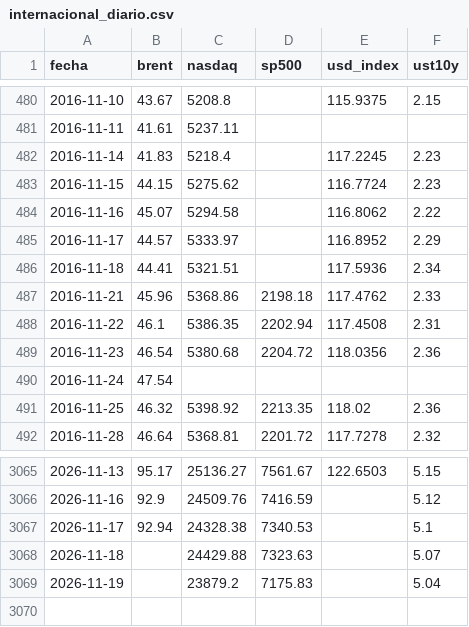
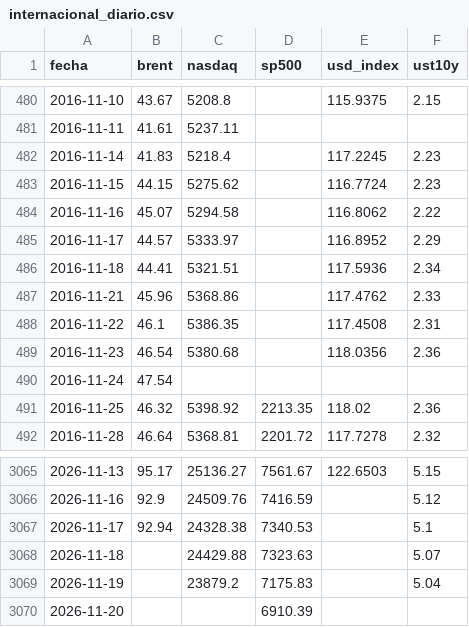
Before and after one commit to datamiazzo-2026/datos-publicos, a CSV file: respaldo/internacional_diario.csv, drawn as a sheet; only a part is shown, gaps mark what is left out.

```diff
--- a/respaldo/internacional_diario.csv
+++ b/respaldo/internacional_diario.csv
@@ -486,5 +486,5 @@ fecha,brent,nasdaq,sp500,usd_index,ust10y
 2016-11-18,44.41,5321.51,,117.5936,2.34
-2016-11-21,45.96,5368.86,2198.18,117.4762,2.33
-2016-11-22,46.1,5386.35,2202.94,117.4508,2.31
-2016-11-23,46.54,5380.68,2204.72,118.0356,2.36
+2016-11-21,45.96,5368.86,,117.4762,2.33
+2016-11-22,46.1,5386.35,,117.4508,2.31
+2016-11-23,46.54,5380.68,,118.0356,2.36
 2016-11-24,47.54,,,,
@@ -3069 +3069,2 @@ fecha,brent,nasdaq,sp500,usd_index,ust10y
 2026-11-19,,23879.2,7175.83,,5.04
+2026-11-20,,,6910.39,,
```
Also changed, not shown: dolares.csv, respaldo/bonos_tasa_fija.csv, 12 other files.
